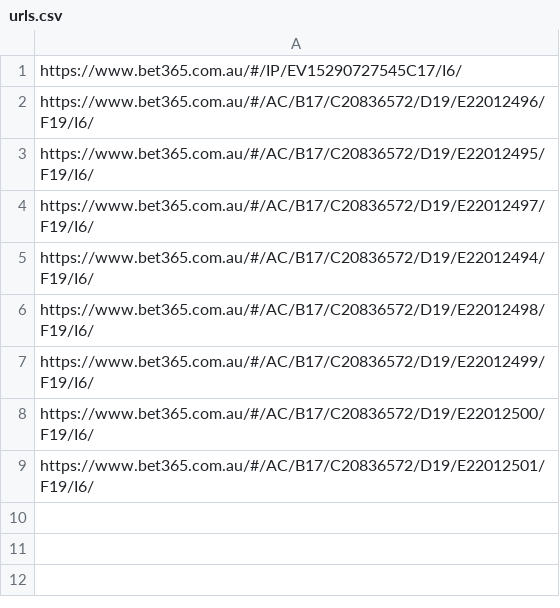
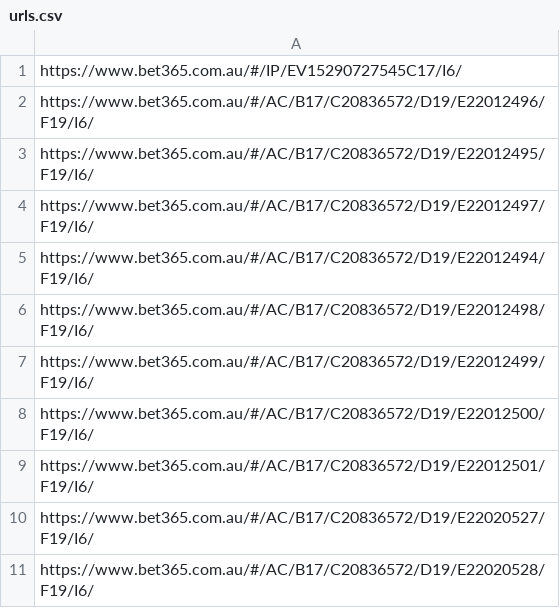
Before and after one commit to jamesbrown1417/NHL, a CSV file: Data/BET365_HTML/urls.csv, drawn as a sheet; the diff names each change by its address in the sheet, - before the commit and + after, or states it on an @@ line.

```diff
--- a/Data/BET365_HTML/urls.csv
+++ b/Data/BET365_HTML/urls.csv
+row 10: https://www.bet365.com.au/#/AC/B17/C20836572/D19/E22020527/F19/I6/
+row 11: https://www.bet365.com.au/#/AC/B17/C20836572/D19/E22020528/F19/I6/
```
Also changed, not shown: Data/processed_odds/assists_final.csv, Data/processed_odds/points_final.csv, 18 other files.
